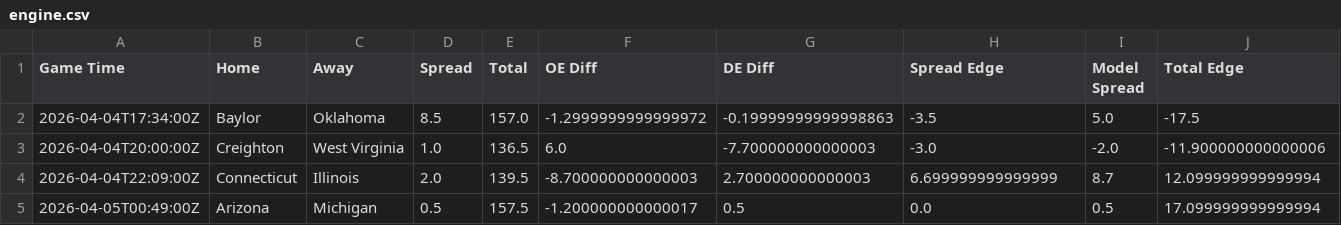
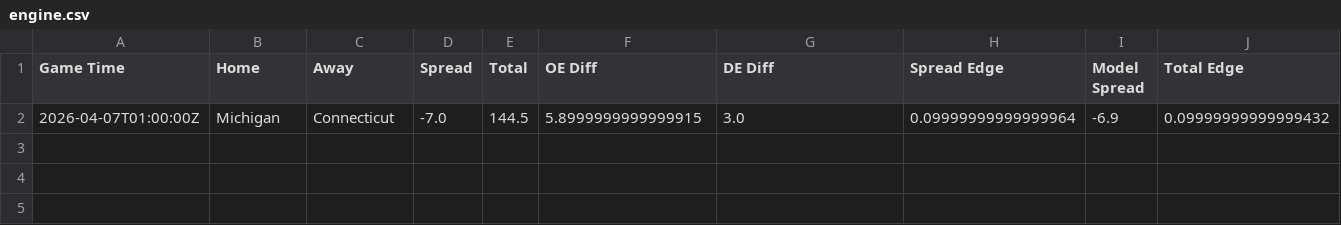
Before and after one commit to reedhale15-gif/cbb_model_v4, a CSV file: data/engine.csv, drawn as a sheet; only a part is shown; removed rows and columns are numbered as before the commit, all else as after; rows hold the shown columns only; the diff names each change by its address in the sheet, - before the commit and + after, or states it on an @@ line.

```diff
--- a/data/engine.csv
+++ b/data/engine.csv
-row 2: 2026-04-04T17:34:00Z | Baylor | Oklahoma | 8.5 | 157.0 | -1.2999999999999972 | -0.19999999999998863 | -3.5 | 5.0 | -17.5
-row 3: 2026-04-04T20:00:00Z | Creighton | West Virginia | 1.0 | 136.5 | 6.0 | -7.700000000000003 | -3.0 | -2.0 | -11.900000000000006
-row 4: 2026-04-04T22:09:00Z | Connecticut | Illinois | 2.0 | 139.5 | -8.700000000000003 | 2.700000000000003 | 6.699999999999999 | 8.7 | 12.099999999999994
-row 5: 2026-04-05T00:49:00Z | Arizona | Michigan | 0.5 | 157.5 | -1.200000000000017 | 0.5 | 0.0 | 0.5 | 17.099999999999994
+row 2: 2026-04-07T01:00:00Z | Michigan | Connecticut | -7.0 | 144.5 | 5.8999999999999915 | 3.0 | 0.09999999999999964 | -6.9 | 0.09999999999999432
```
Also changed, not shown: data/sim/_totals_repair_runtime/totals_fix_per_game.csv, data/sim/spread_sim_results.csv, 11 other files.
